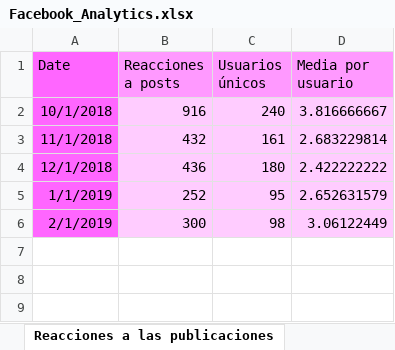
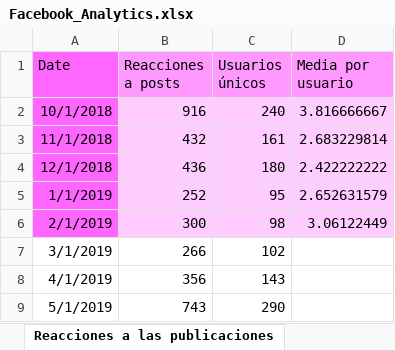
Before and after one commit to mruwzum/statisticsReader, an Excel workbook: Datos/Facebook_Analytics.xlsx, sheet Reacciones a las publicaciones, drawn as a sheet; values as stored, in another font and other column widths than the file's, no borders; the diff names each change by its address in the sheet, - before the commit and + after, or states it on an @@ line.

```diff
--- a/Datos/Facebook_Analytics.xlsx (sheet Reacciones a las publicaciones)
+++ b/Datos/Facebook_Analytics.xlsx (sheet Reacciones a las publicaciones)
+row 7: 3/1/2019 | 266 | 102
+row 8: 4/1/2019 | 356 | 143
+row 9: 5/1/2019 | 743 | 290
```
Also changed, not shown: 1 other file.
